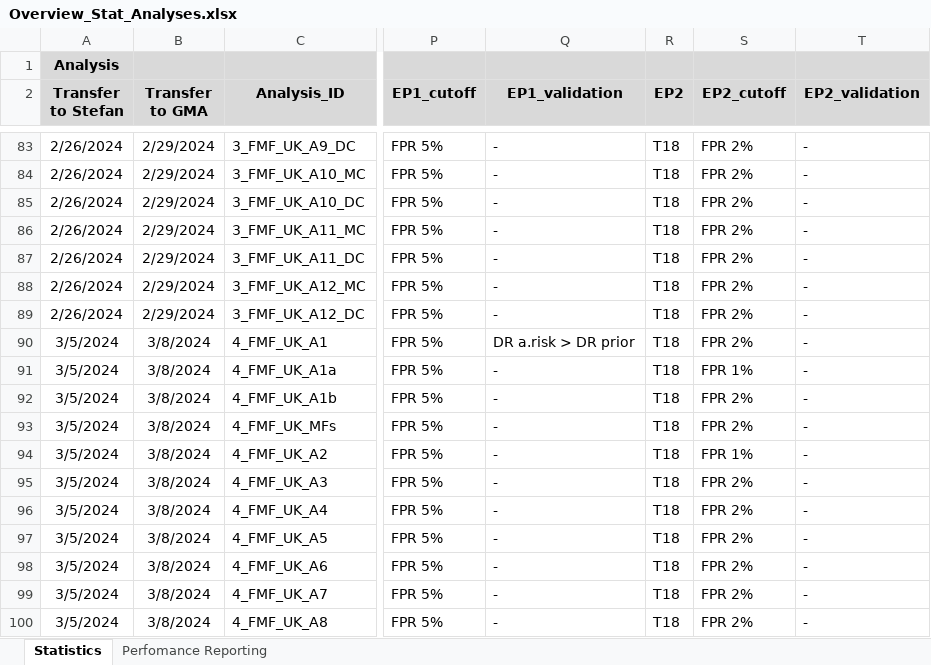
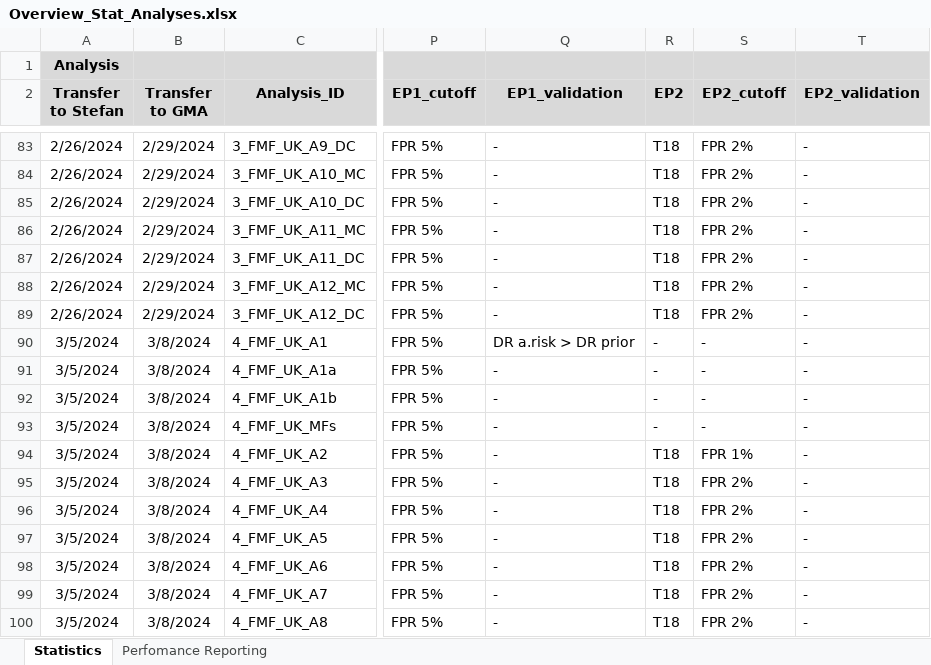
Before and after one commit to stefgehrig/fsp_validation, an Excel workbook: FSP_Exchange/data/Overview_Stat_Analyses.xlsx, sheet Statistics, drawn as a sheet; only a part is shown, gaps mark what is left out; values as stored, in another font and other column widths than the file's, no borders; conditional formats not drawn; the diff names each change by its address in the sheet, - before the commit and + after, or states it on an @@ line.

Commit message:
new overview tab

```diff
--- a/FSP_Exchange/data/Overview_Stat_Analyses.xlsx (sheet Statistics)
+++ b/FSP_Exchange/data/Overview_Stat_Analyses.xlsx (sheet Statistics)
-R90:R93 (EP2): T18
+R90:R93 (EP2): -
-S90 (EP2_cutoff): FPR 2%
+S90 (EP2_cutoff): -
-S91 (EP2_cutoff): FPR 1%
+S91 (EP2_cutoff): -
-S92:S93 (EP2_cutoff): FPR 2%
+S92:S93 (EP2_cutoff): -
```
